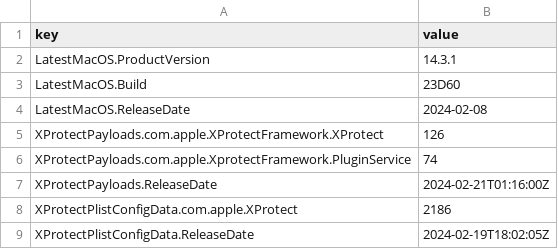
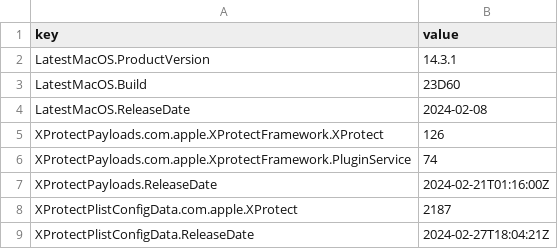
Before and after one commit to macadmins/sofa, a CSV file: time-series.csv, drawn as a sheet.

```diff
--- a/time-series.csv
+++ b/time-series.csv
@@ -7,3 +7,3 @@ XProtectPayloads.com.apple.XprotectFramework.PluginService,74
 XProtectPayloads.ReleaseDate,2024-02-21T01:16:00Z
-XProtectPlistConfigData.com.apple.XProtect,2186
-XProtectPlistConfigData.ReleaseDate,2024-02-19T18:02:05Z
+XProtectPlistConfigData.com.apple.XProtect,2187
+XProtectPlistConfigData.ReleaseDate,2024-02-27T18:04:21Z
```
Also changed, not shown: 3 other files.
